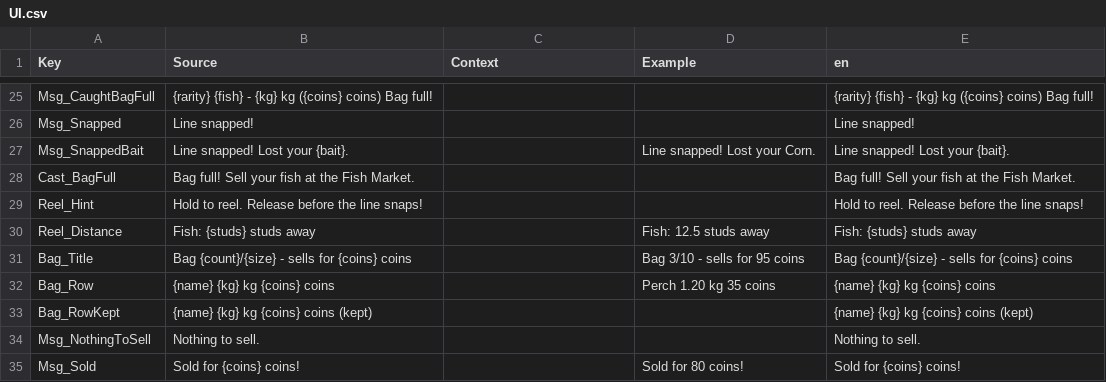
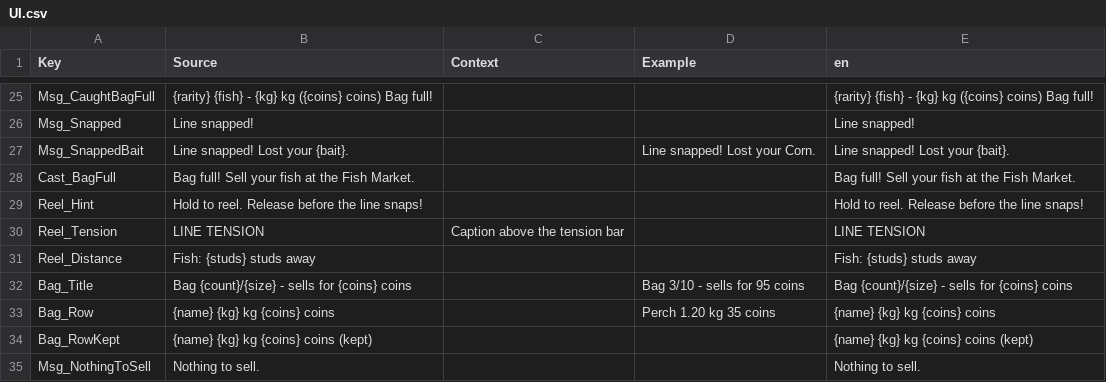
Before and after one commit to thuo-huynh/misty-fishing, a CSV file: localization/UI.csv, drawn as a sheet; only a part is shown, gaps mark what is left out; the shorter side is filled out with more unchanged rows; the diff covers the shown part only.

```diff
--- a/localization/UI.csv
+++ b/localization/UI.csv
@@ -29,3 +29,4 @@ Cast_BagFull,Bag full! Sell your fish at the Fish Market.,,,Bag full! Sell your
 Reel_Hint,Hold to reel. Release before the line snaps!,,,Hold to reel. Release before the line snaps!
-Reel_Distance,Fish: {studs} studs away,,Fish: 12.5 studs away,Fish: {studs} studs away
+Reel_Tension,LINE TENSION,Caption above the tension bar,,LINE TENSION
+Reel_Distance,Fish: {studs} studs away,,,Fish: {studs} studs away
 Bag_Title,Bag {count}/{size} - sells for {coins} coins,,Bag 3/10 - sells for 95 coins,Bag {count}/{size} - sells for {coins} coins
```
Also changed, not shown: 1 added row, 1 removed row and 29 edited cells elsewhere in this file, 10 other files.
